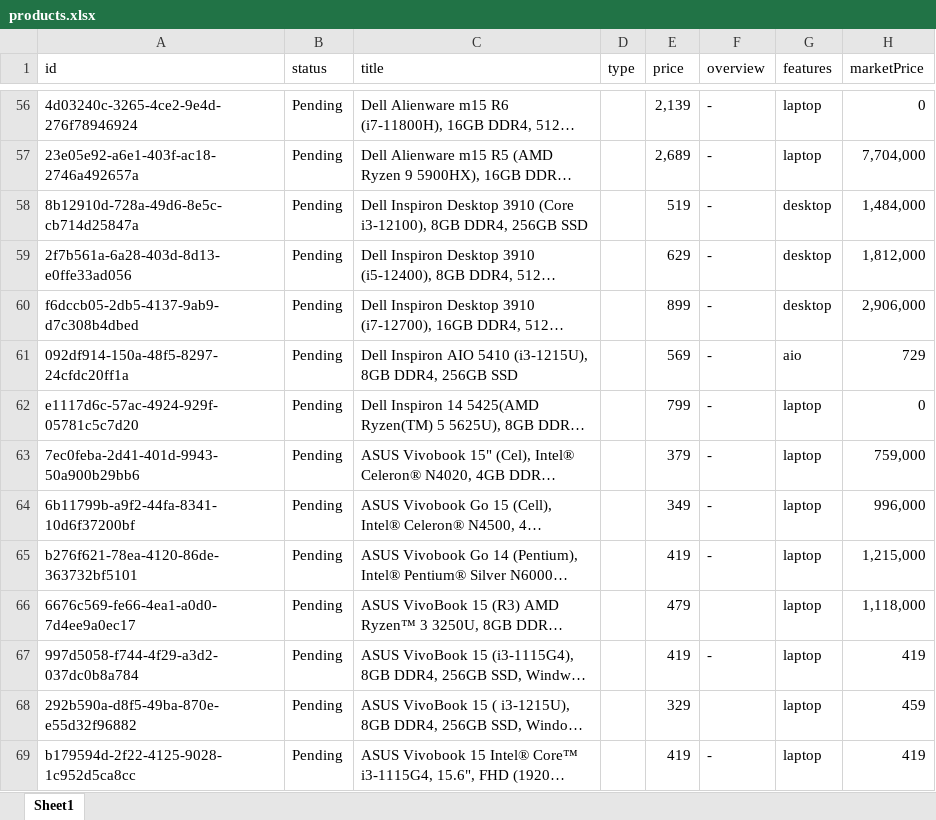
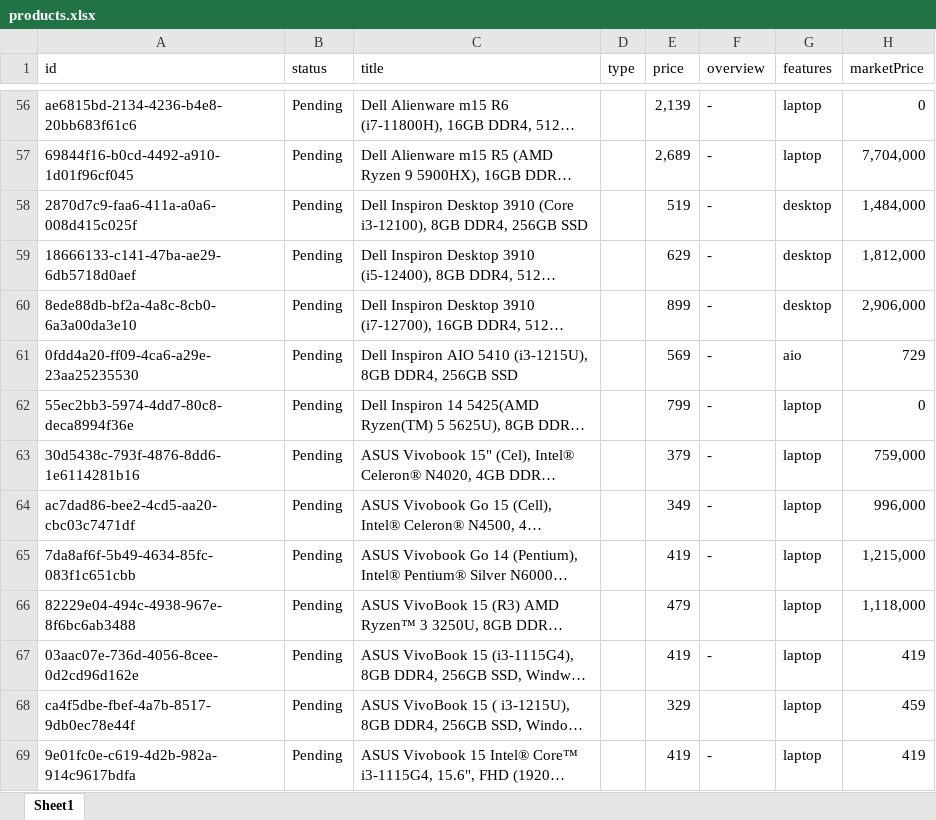
Before and after one commit to marcoexexx/admin-dashboard, an Excel workbook: scripts/products.xlsx, sheet Sheet1, drawn as a sheet; only a part is shown, gaps mark what is left out; long unchanged cells end in …; values as stored, in another font and other column widths than the file's, no borders; table styles not drawn; the diff covers the shown part only; the diff names each change by its address in the sheet, - before the commit and + after, or states it on an @@ line.

```diff
--- a/scripts/products.xlsx (sheet Sheet1)
+++ b/scripts/products.xlsx (sheet Sheet1)
-A56 (id): 4d03240c-3265-4ce2-9e4d-276f78946924
+A56 (id): ae6815bd-2134-4236-b4e8-20bb683f61c6
-A57 (id): 23e05e92-a6e1-403f-ac18-2746a492657a
+A57 (id): 69844f16-b0cd-4492-a910-1d01f96cf045
-A58 (id): 8b12910d-728a-49d6-8e5c-cb714d25847a
+A58 (id): 2870d7c9-faa6-411a-a0a6-008d415c025f
-A59 (id): 2f7b561a-6a28-403d-8d13-e0ffe33ad056
+A59 (id): 18666133-c141-47ba-ae29-6db5718d0aef
-A60 (id): f6dccb05-2db5-4137-9ab9-d7c308b4dbed
+A60 (id): 8ede88db-bf2a-4a8c-8cb0-6a3a00da3e10
-A61 (id): 092df914-150a-48f5-8297-24cfdc20ff1a
+A61 (id): 0fdd4a20-ff09-4ca6-a29e-23aa25235530
-A62 (id): e1117d6c-57ac-4924-929f-05781c5c7d20
+A62 (id): 55ec2bb3-5974-4dd7-80c8-deca8994f36e
-A63 (id): 7ec0feba-2d41-401d-9943-50a900b29bb6
+A63 (id): 30d5438c-793f-4876-8dd6-1e6114281b16
-A64 (id): 6b11799b-a9f2-44fa-8341-10d6f37200bf
+A64 (id): ac7dad86-bee2-4cd5-aa20-cbc03c7471df
-A65 (id): b276f621-78ea-4120-86de-363732bf5101
+A65 (id): 7da8af6f-5b49-4634-85fc-083f1c651cbb
-A66 (id): 6676c569-fe66-4ea1-a0d0-7d4ee9a0ec17
+A66 (id): 82229e04-494c-4938-967e-8f6bc6ab3488
-A67 (id): 997d5058-f744-4f29-a3d2-037dc0b8a784
+A67 (id): 03aac07e-736d-4056-8cee-0d2cd96d162e
-A68 (id): 292b590a-d8f5-49ba-870e-e55d32f96882
+A68 (id): ca4f5dbe-fbef-4a7b-8517-9db0ec78e44f
-A69 (id): b179594d-2f22-4125-9028-1c952d5ca8cc
+A69 (id): 9e01fc0e-c619-4d2b-982a-914c9617bdfa
```
Also changed, not shown: 500 edited cells elsewhere in this sheet, 26 other files.
